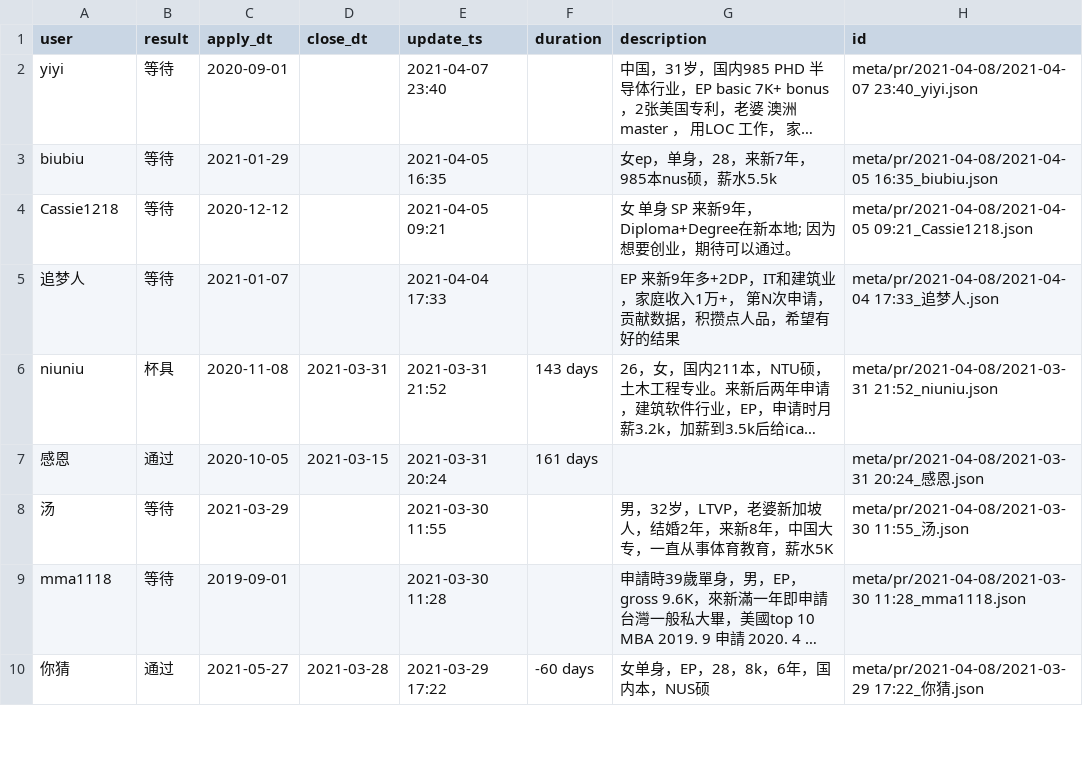
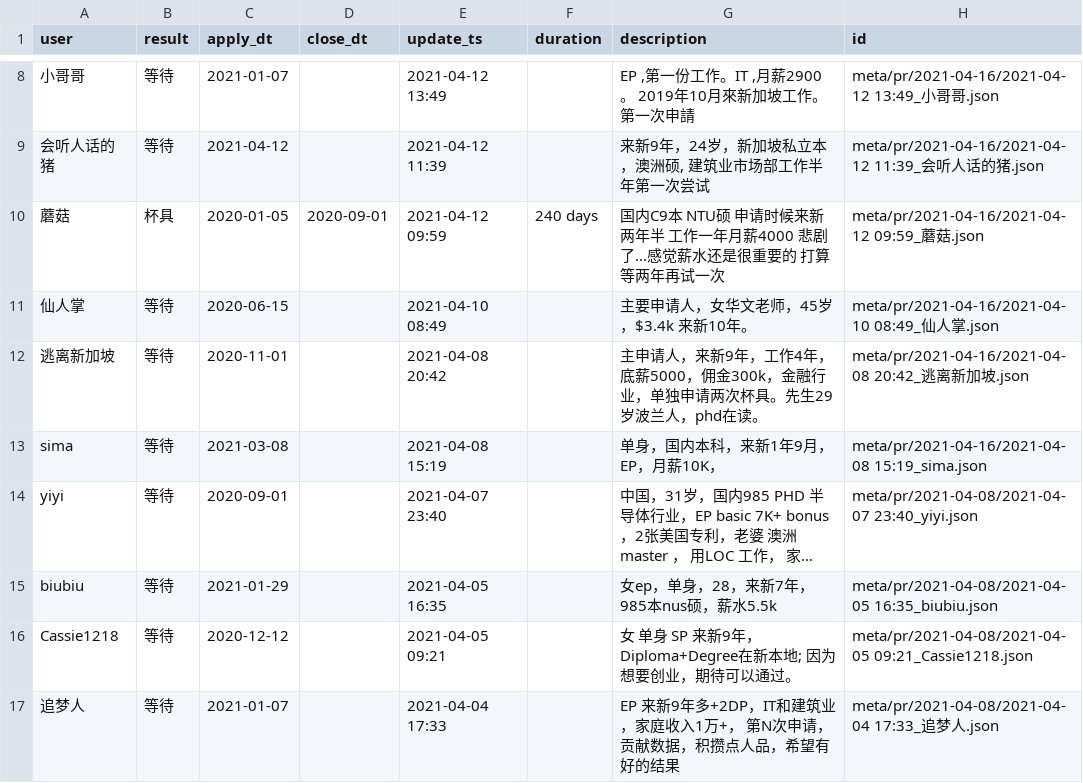
Before and after one commit to 6chaoran/singapore-pr-sc, a CSV file: data/pr_status.csv, drawn as a sheet; only a part is shown, gaps mark what is left out; the shorter side is filled out with more unchanged rows; long unchanged cells end in …; the diff covers the shown part only; the diff names each change by its address in the sheet, - before the commit and + after, or states it on an @@ line.

Commit message:
add new data

```diff
--- a/data/pr_status.csv
+++ b/data/pr_status.csv
+row 8: 小哥哥 | 等待 | 2021-01-07 |  | 2021-04-12 13:49 |  | EP ,第一份工作。IT ,月薪2900。 2019年10月來新加坡工作。第一次申請 | meta/pr/2021-04-16/2021-04-12 13:49_小哥哥.json
+row 9: 会听人话的猪 | 等待 | 2021-04-12 |  | 2021-04-12 11:39 |  | 来新9年，24岁，新加坡私立本，澳洲硕, 建筑业市场部工作半年第一次尝试 | meta/pr/2021-04-16/2021-04-12 11:39_会听人话的猪.json
+row 10: 蘑菇 | 杯具 | 2020-01-05 | 2020-09-01 | 2021-04-12 09:59 | 240 days | 国内C9本 NTU硕 申请时候来新两年半 工作一年月薪4000 悲剧了...感觉薪水还是很重要的 打算等两年再试一次 | meta/pr/2021-04-16/2021-04-12 09:59_蘑菇.json
+row 11: 仙人掌 | 等待 | 2020-06-15 |  | 2021-04-10 08:49 |  | 主要申请人，女华文老师，45岁，$3.4k 来新10年。 | meta/pr/2021-04-16/2021-04-10 08:49_仙人掌.json
+row 12: 逃离新加坡 | 等待 | 2020-11-01 |  | 2021-04-08 20:42 |  | 主申请人，来新9年，工作4年，底薪5000，佣金300k，金融行业，单独申请两次杯具。先生29岁波兰人，phd在读。 | meta/pr/2021-04-16/2021-04-08 20:42_逃离新加坡.json
+row 13: sima | 等待 | 2021-03-08 |  | 2021-04-08 15:19 |  | 单身，国内本科，来新1年9月，EP，月薪10K， | meta/pr/2021-04-16/2021-04-08 15:19_sima.json
```
Also changed, not shown: 6 added rows, 1 moved row and 2 edited cells elsewhere in this file, data/sc_status.csv.
